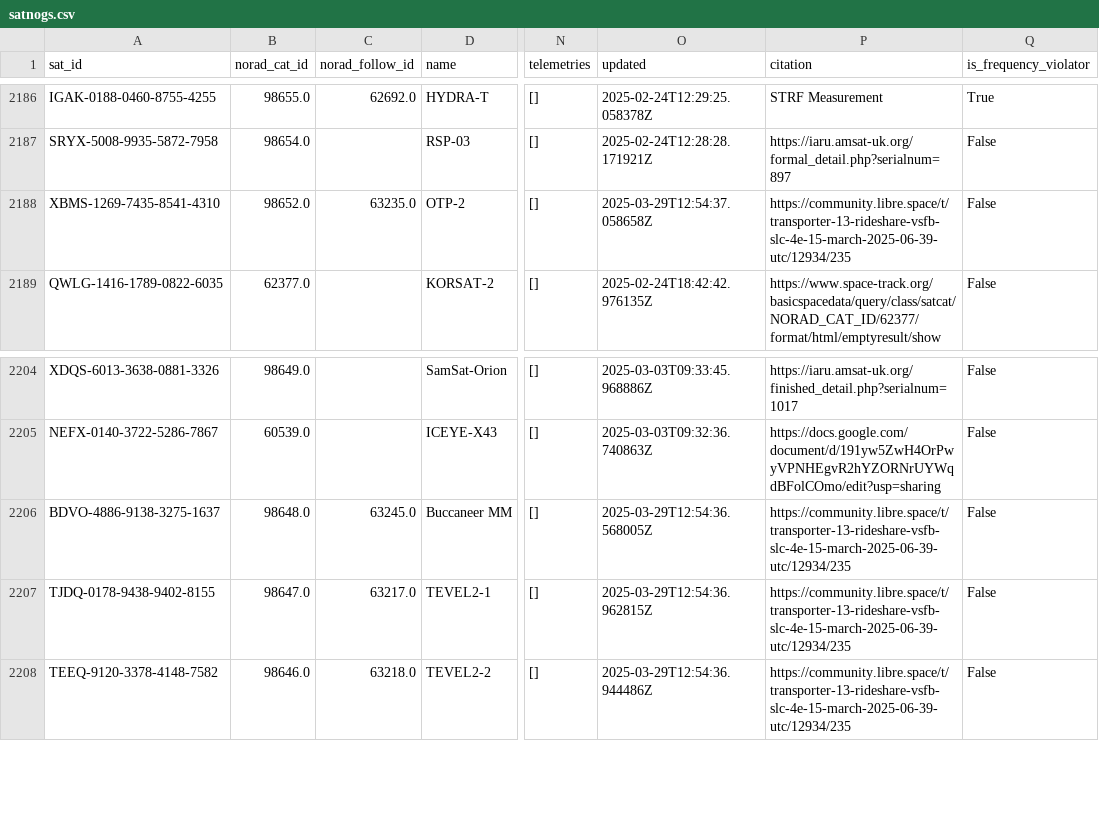
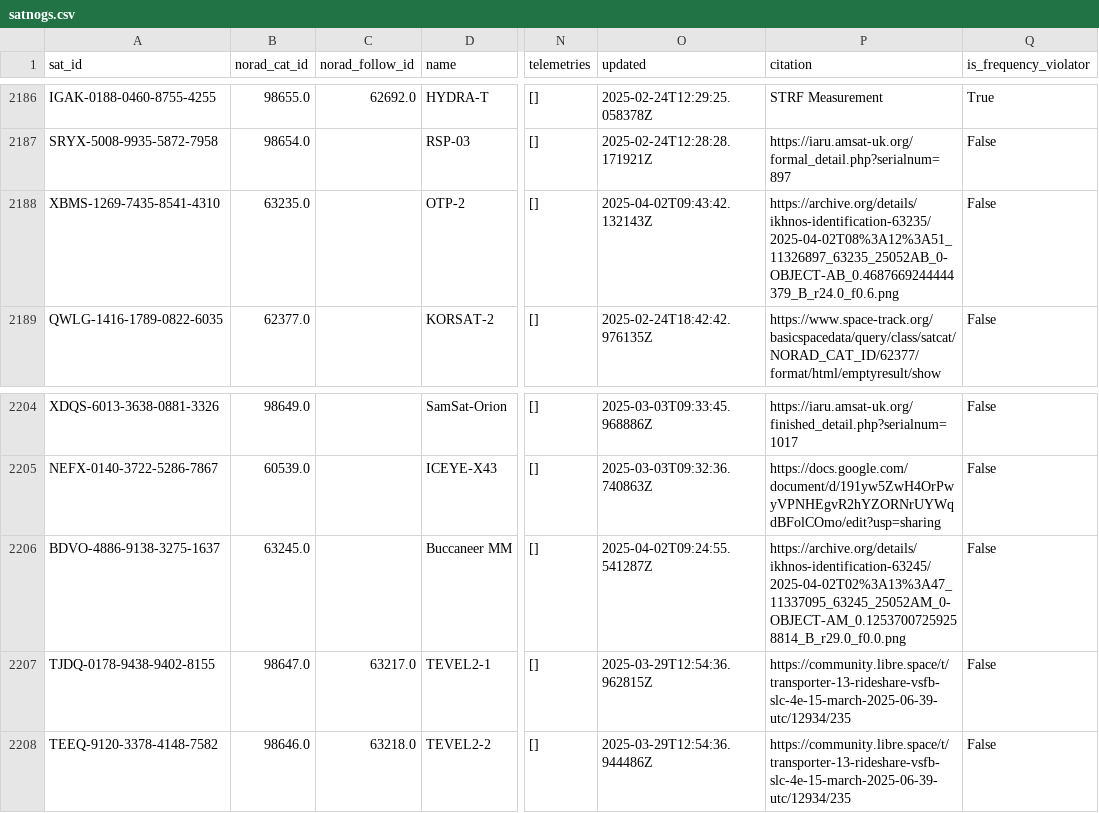
Before and after one commit to hyundotio/amateur-satellite-database, a CSV file: data/satnogs.csv, drawn as a sheet; only a part is shown, gaps mark what is left out; the diff names each change by its address in the sheet, - before the commit and + after, or states it on an @@ line.

```diff
--- a/data/satnogs.csv
+++ b/data/satnogs.csv
-B2188 (norad_cat_id): 98652.0
+B2188 (norad_cat_id): 63235.0
-C2188 (norad_follow_id): 63235.0
+C2188 (norad_follow_id): (empty)
-O2188 (updated): 2025-03-29T12:54:37.058658Z
+O2188 (updated): 2025-04-02T09:43:42.132143Z
-P2188 (citation): https://community.libre.space/t/transporter-13-rideshare-vsfb-slc-4e-15-march-2025-06-39-utc/12934/235
+P2188 (citation): https://archive.org/details/ikhnos-identification-63235/2025-04-02T08%3A12%3A51_11326897_63235_25052AB_0-OBJECT-AB_0.4687669244444379_B_r24.0_f0.6.png
-B2206 (norad_cat_id): 98648.0
+B2206 (norad_cat_id): 63245.0
-C2206 (norad_follow_id): 63245.0
+C2206 (norad_follow_id): (empty)
-O2206 (updated): 2025-03-29T12:54:36.568005Z
+O2206 (updated): 2025-04-02T09:24:55.541287Z
-P2206 (citation): https://community.libre.space/t/transporter-13-rideshare-vsfb-slc-4e-15-march-2025-06-39-utc/12934/235
+P2206 (citation): https://archive.org/details/ikhnos-identification-63245/2025-04-02T02%3A13%3A47_11337095_63245_25052AM_0-OBJECT-AM_0.12537007259258814_B_r29.0_f0.0.png
```
Also changed, not shown: data/amsat-active-frequencies.csv, data/amsat-all-frequencies.csv, 3 other files.
